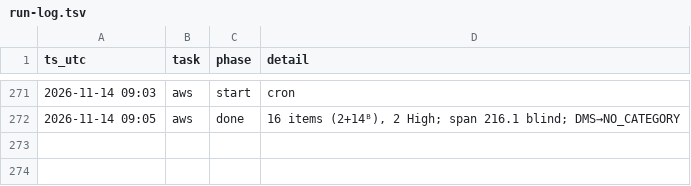
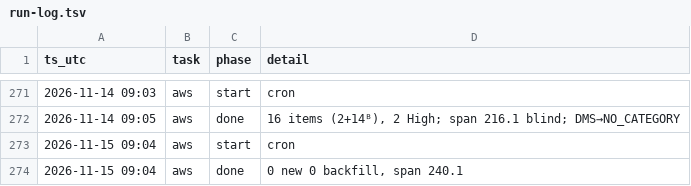
Before and after one commit to IanLiYi1996/personal-research-journal, a TSV file: ops/run-log.tsv, drawn as a sheet; only a part is shown, gaps mark what is left out.

```diff
--- a/ops/run-log.tsv
+++ b/ops/run-log.tsv
@@ -272 +272,3 @@ ts_utc	task	phase	detail
 2026-11-14 09:05	aws	done	16 items (2+14ᴮ), 2 High; span 216.1 blind; DMS→NO_CATEGORY
+2026-11-15 09:04	aws	start	cron
+2026-11-15 09:04	aws	done	0 new 0 backfill, span 240.1
```
Also changed, not shown: aws-whats-new/window-health.tsv, 1 other file.
